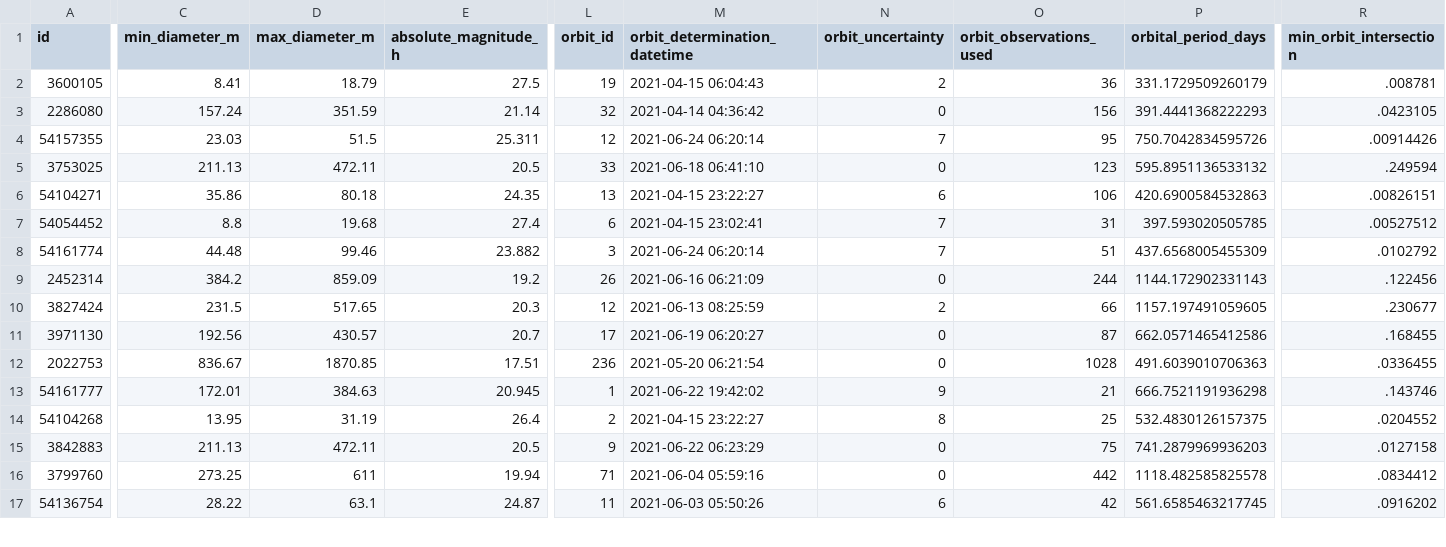
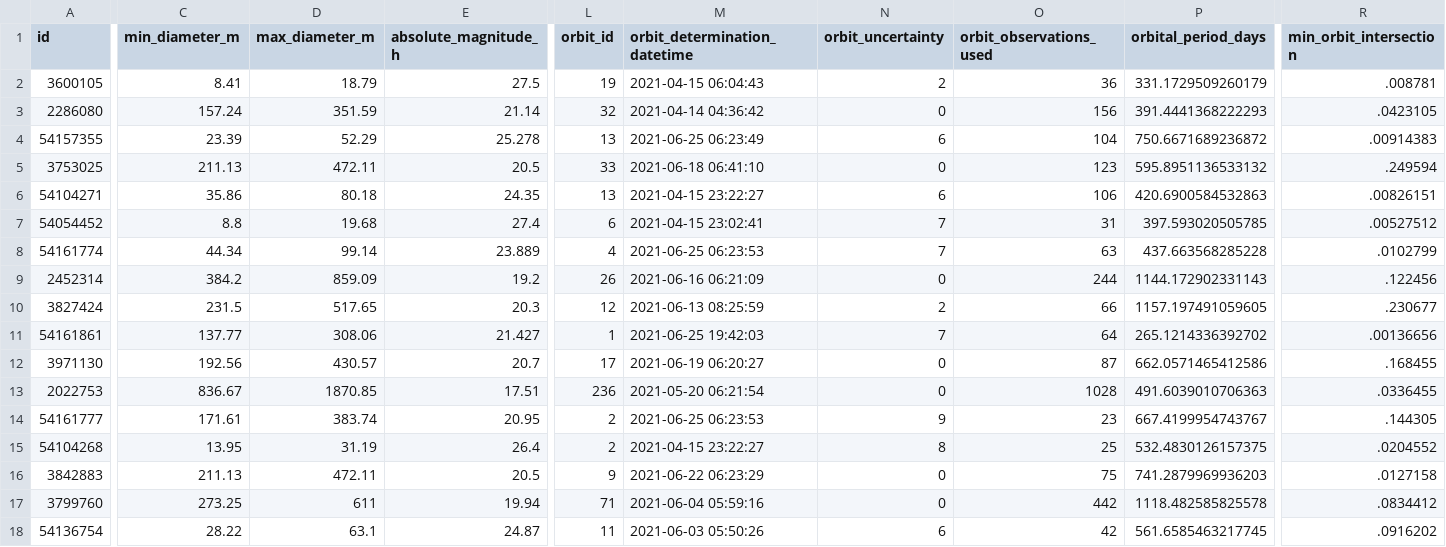
Before and after one commit to nsgrantham/nasa-asteroids, a CSV file: nasa-asteroids-postprocessed.csv, drawn as a sheet; only a part is shown, gaps mark what is left out; addresses are those after the commit; rows hold the shown columns only; the diff covers the shown part only; the diff names each change by its address in the sheet, - before the commit and + after, or states it on an @@ line.

```diff
--- a/nasa-asteroids-postprocessed.csv
+++ b/nasa-asteroids-postprocessed.csv
-C4 (min_diameter_m): 23.03
+C4 (min_diameter_m): 23.39
-D4 (max_diameter_m): 51.5
+D4 (max_diameter_m): 52.29
-E4 (absolute_magnitude_h): 25.311
+E4 (absolute_magnitude_h): 25.278
-L4 (orbit_id): 12
+L4 (orbit_id): 13
-M4 (orbit_determination_datetime): 2021-06-24 06:20:14
+M4 (orbit_determination_datetime): 2021-06-25 06:23:49
-N4 (orbit_uncertainty): 7
+N4 (orbit_uncertainty): 6
-O4 (orbit_observations_used): 95
+O4 (orbit_observations_used): 104
-P4 (orbital_period_days): 750.7042834595726
+P4 (orbital_period_days): 750.6671689236872
-R4 (min_orbit_intersection): .00914426
+R4 (min_orbit_intersection): .00914383
-C8 (min_diameter_m): 44.48
+C8 (min_diameter_m): 44.34
-D8 (max_diameter_m): 99.46
+D8 (max_diameter_m): 99.14
-E8 (absolute_magnitude_h): 23.882
+E8 (absolute_magnitude_h): 23.889
-L8 (orbit_id): 3
+L8 (orbit_id): 4
-M8 (orbit_determination_datetime): 2021-06-24 06:20:14
+M8 (orbit_determination_datetime): 2021-06-25 06:23:53
-O8 (orbit_observations_used): 51
+O8 (orbit_observations_used): 63
-P8 (orbital_period_days): 437.6568005455309
+P8 (orbital_period_days): 437.663568285228
-R8 (min_orbit_intersection): .0102792
+R8 (min_orbit_intersection): .0102799
+row 11: 54161861 | 137.77 | 308.06 | 21.427 | 1 | 2021-06-25 19:42:03 | 7 | 64 | 265.1214336392702 | .00136656
-C14 (min_diameter_m): 172.01
+C14 (min_diameter_m): 171.61
-D14 (max_diameter_m): 384.63
+D14 (max_diameter_m): 383.74
-E14 (absolute_magnitude_h): 20.945
+E14 (absolute_magnitude_h): 20.95
-L14 (orbit_id): 1
+L14 (orbit_id): 2
-M14 (orbit_determination_datetime): 2021-06-22 19:42:02
+M14 (orbit_determination_datetime): 2021-06-25 06:23:53
-O14 (orbit_observations_used): 21
+O14 (orbit_observations_used): 23
-P14 (orbital_period_days): 666.7521191936298
+P14 (orbital_period_days): 667.4199954743767
-R14 (min_orbit_intersection): .143746
+R14 (min_orbit_intersection): .144305
```
Also changed, not shown: 74 edited cells elsewhere in this file.
